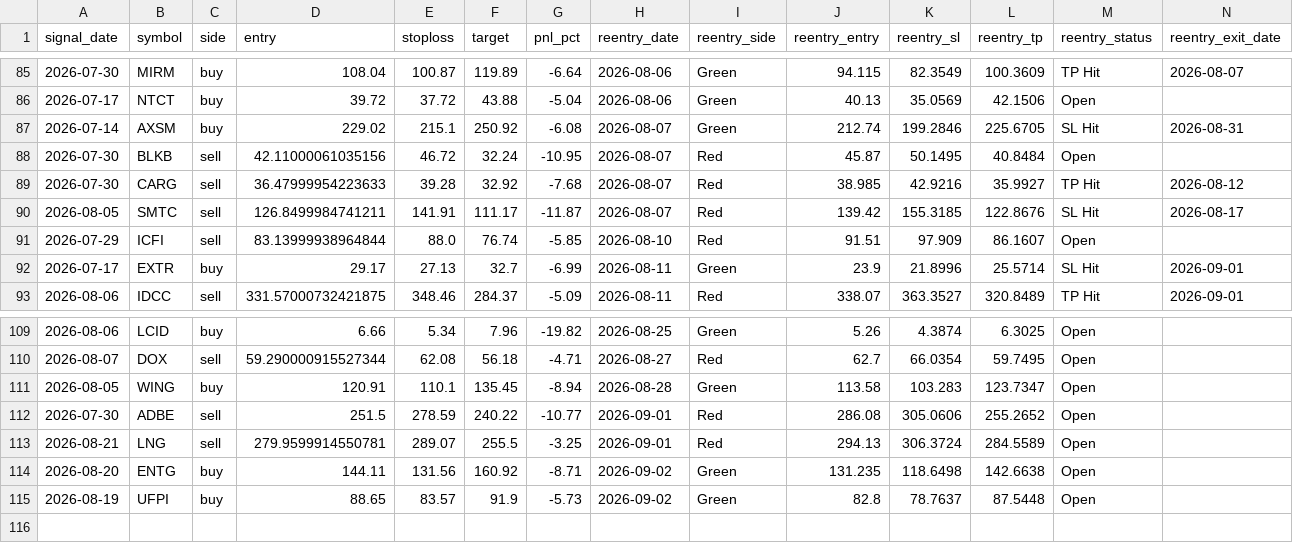
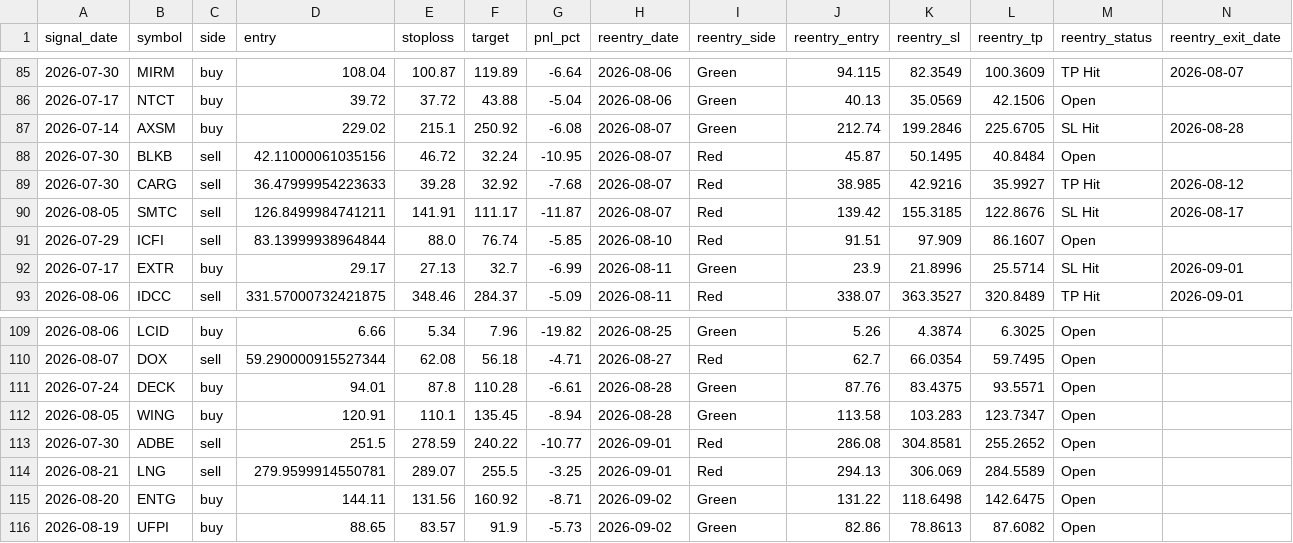
Before and after one commit to faizjio7011-code/checking-trade-signals, a CSV file: report/reentry.csv, drawn as a sheet; only a part is shown, gaps mark what is left out; addresses are those after the commit; rows hold the shown columns only; the diff names each change by its address in the sheet, - before the commit and + after, or states it on an @@ line.

```diff
--- a/report/reentry.csv
+++ b/report/reentry.csv
-N87 (reentry_exit_date): 2026-08-31
+N87 (reentry_exit_date): 2026-08-28
+row 111: 2026-07-24 | DECK | buy | 94.01 | 87.8 | 110.28 | -6.61 | 2026-08-28 | Green | 87.76 | 83.4375 | 93.5571 | Open
-K113 (reentry_sl): 305.0606
+K113 (reentry_sl): 304.8581
-K114 (reentry_sl): 306.3724
+K114 (reentry_sl): 306.069
-J115 (reentry_entry): 131.235
+J115 (reentry_entry): 131.22
-L115 (reentry_tp): 142.6638
+L115 (reentry_tp): 142.6475
-J116 (reentry_entry): 82.8
+J116 (reentry_entry): 82.86
-K116 (reentry_sl): 78.7637
+K116 (reentry_sl): 78.8613
-L116 (reentry_tp): 87.5448
+L116 (reentry_tp): 87.6082
```
Also changed, not shown: report/sl_hit.csv, report/trade_performance.csv, 7 other files.
